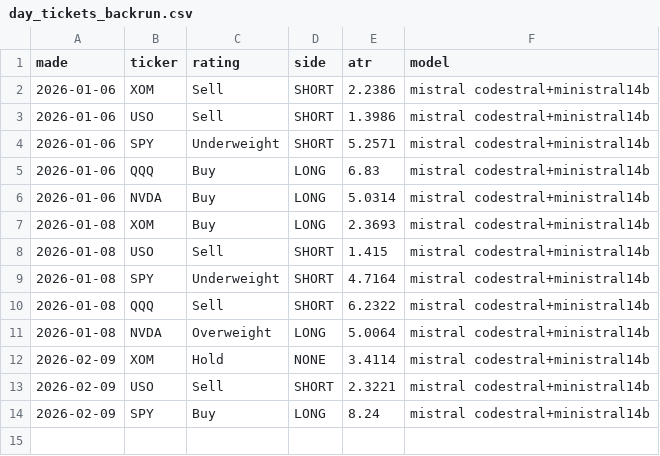
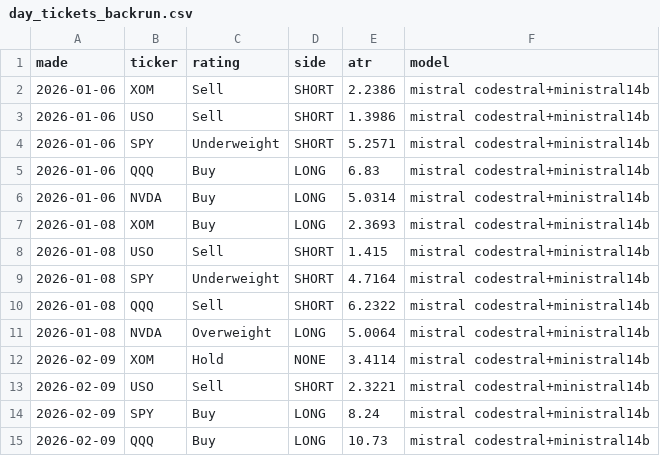
Before and after one commit to alkaabiz-crypto/tradingagents, a CSV file: oil-brain/live/day_tickets_backrun.csv, drawn as a sheet.

```diff
--- a/oil-brain/live/day_tickets_backrun.csv
+++ b/oil-brain/live/day_tickets_backrun.csv
@@ -14 +14,2 @@ made,ticker,rating,side,atr,model
 2026-02-09,SPY,Buy,LONG,8.24,mistral codestral+ministral14b
+2026-02-09,QQQ,Buy,LONG,10.73,mistral codestral+ministral14b
```
